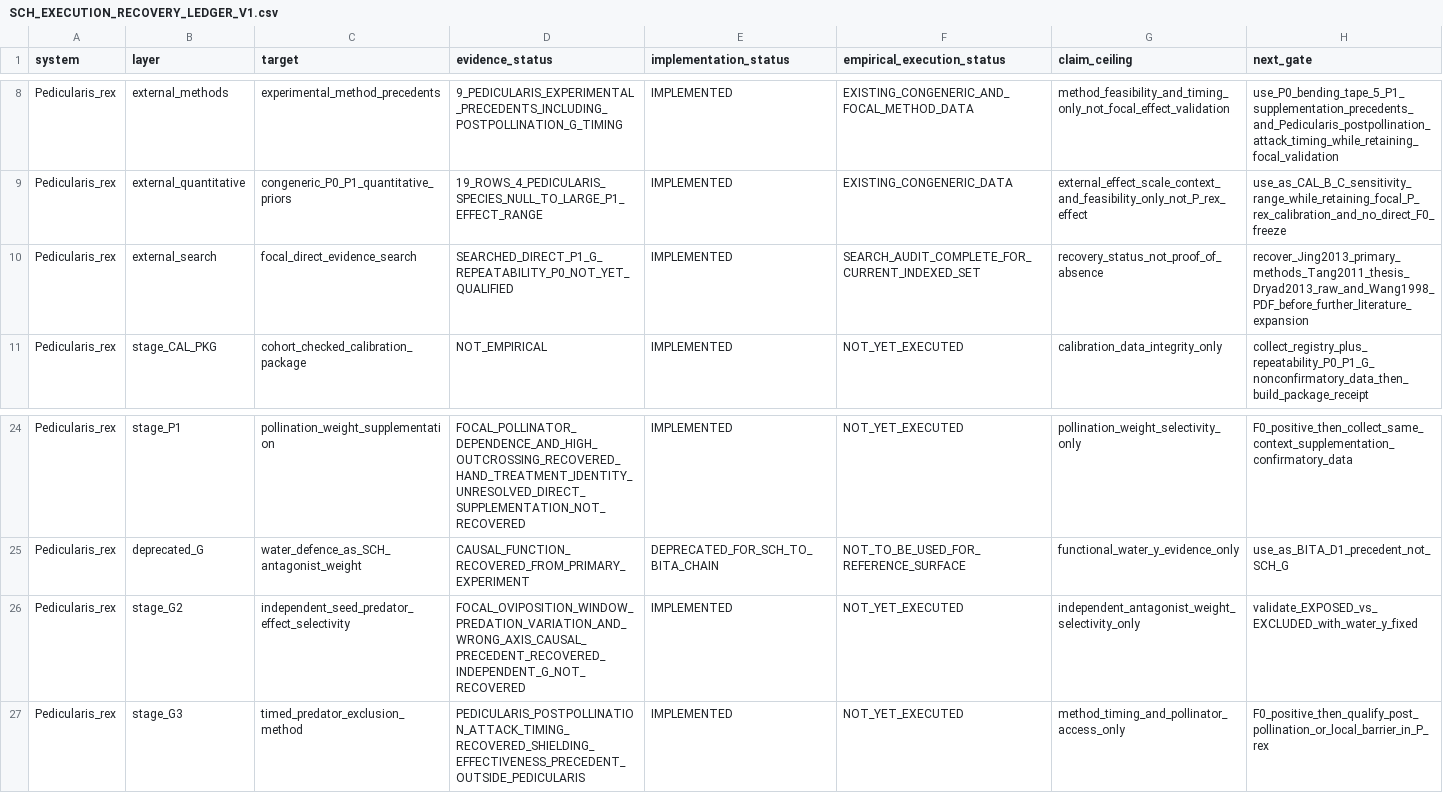
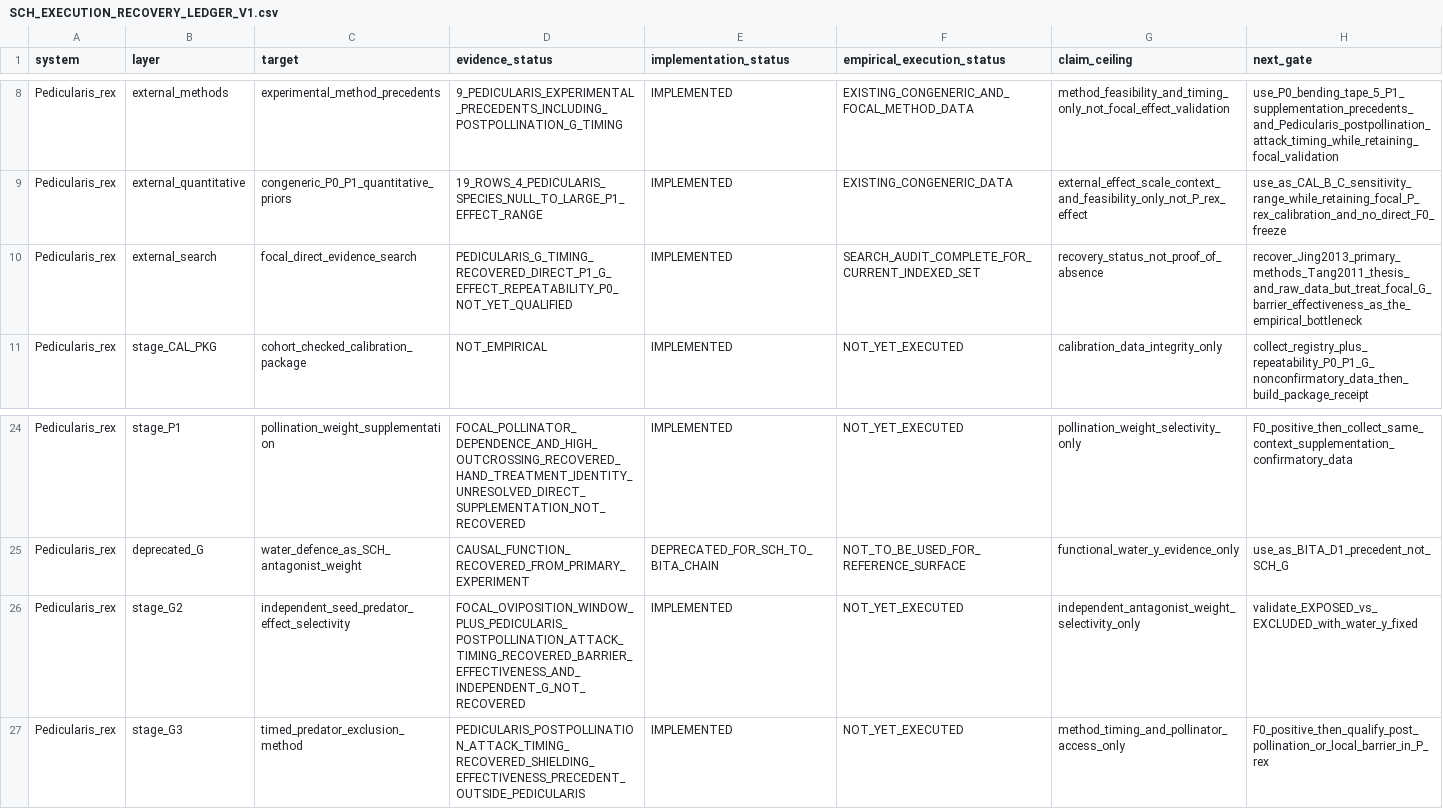
Before and after one commit to zuizui0223/sch, a CSV file: empirical/architecture/SCH_EXECUTION_RECOVERY_LEDGER_V1.csv, drawn as a sheet; only a part is shown, gaps mark what is left out.

Commit message:
Make G barrier effectiveness the focal empirical bottleneck

```diff
--- a/empirical/architecture/SCH_EXECUTION_RECOVERY_LEDGER_V1.csv
+++ b/empirical/architecture/SCH_EXECUTION_RECOVERY_LEDGER_V1.csv
@@ -9,3 +9,3 @@ Pedicularis_rex,external_methods,experimental_method_precedents,9_PEDICULARIS_EX
 Pedicularis_rex,external_quantitative,congeneric_P0_P1_quantitative_priors,19_ROWS_4_PEDICULARIS_SPECIES_NULL_TO_LARGE_P1_EFFECT_RANGE,IMPLEMENTED,EXISTING_CONGENERIC_DATA,external_effect_scale_context_and_feasibility_only_not_P_rex_effect,use_as_CAL_B_C_sensitivity_range_while_retaining_focal_P_rex_calibration_and_no_direct_F0_freeze
-Pedicularis_rex,external_search,focal_direct_evidence_search,SEARCHED_DIRECT_P1_G_REPEATABILITY_P0_NOT_YET_QUALIFIED,IMPLEMENTED,SEARCH_AUDIT_COMPLETE_FOR_CURRENT_INDEXED_SET,recovery_status_not_proof_of_absence,recover_Jing2013_primary_methods_Tang2011_thesis_Dryad2013_raw_and_Wang1998_PDF_before_further_literature_expansion
+Pedicularis_rex,external_search,focal_direct_evidence_search,PEDICULARIS_G_TIMING_RECOVERED_DIRECT_P1_G_EFFECT_REPEATABILITY_P0_NOT_YET_QUALIFIED,IMPLEMENTED,SEARCH_AUDIT_COMPLETE_FOR_CURRENT_INDEXED_SET,recovery_status_not_proof_of_absence,recover_Jing2013_primary_methods_Tang2011_thesis_and_raw_data_but_treat_focal_G_barrier_effectiveness_as_the_empirical_bottleneck
 Pedicularis_rex,stage_CAL_PKG,cohort_checked_calibration_package,NOT_EMPIRICAL,IMPLEMENTED,NOT_YET_EXECUTED,calibration_data_integrity_only,collect_registry_plus_repeatability_P0_P1_G_nonconfirmatory_data_then_build_package_receipt
@@ -25,3 +25,3 @@ Pedicularis_rex,stage_P1,pollination_weight_supplementation,FOCAL_POLLINATOR_DEP
 Pedicularis_rex,deprecated_G,water_defence_as_SCH_antagonist_weight,CAUSAL_FUNCTION_RECOVERED_FROM_PRIMARY_EXPERIMENT,DEPRECATED_FOR_SCH_TO_BITA_CHAIN,NOT_TO_BE_USED_FOR_REFERENCE_SURFACE,functional_water_y_evidence_only,use_as_BITA_D1_precedent_not_SCH_G
-Pedicularis_rex,stage_G2,independent_seed_predator_effect_selectivity,FOCAL_OVIPOSITION_WINDOW_PREDATION_VARIATION_AND_WRONG_AXIS_CAUSAL_PRECEDENT_RECOVERED_INDEPENDENT_G_NOT_RECOVERED,IMPLEMENTED,NOT_YET_EXECUTED,independent_antagonist_weight_selectivity_only,validate_EXPOSED_vs_EXCLUDED_with_water_y_fixed
+Pedicularis_rex,stage_G2,independent_seed_predator_effect_selectivity,FOCAL_OVIPOSITION_WINDOW_PLUS_PEDICULARIS_POSTPOLLINATION_ATTACK_TIMING_RECOVERED_BARRIER_EFFECTIVENESS_AND_INDEPENDENT_G_NOT_RECOVERED,IMPLEMENTED,NOT_YET_EXECUTED,independent_antagonist_weight_selectivity_only,validate_EXPOSED_vs_EXCLUDED_with_water_y_fixed
 Pedicularis_rex,stage_G3,timed_predator_exclusion_method,PEDICULARIS_POSTPOLLINATION_ATTACK_TIMING_RECOVERED_SHIELDING_EFFECTIVENESS_PRECEDENT_OUTSIDE_PEDICULARIS,IMPLEMENTED,NOT_YET_EXECUTED,method_timing_and_pollinator_access_only,F0_positive_then_qualify_post_pollination_or_local_barrier_in_P_rex
```
